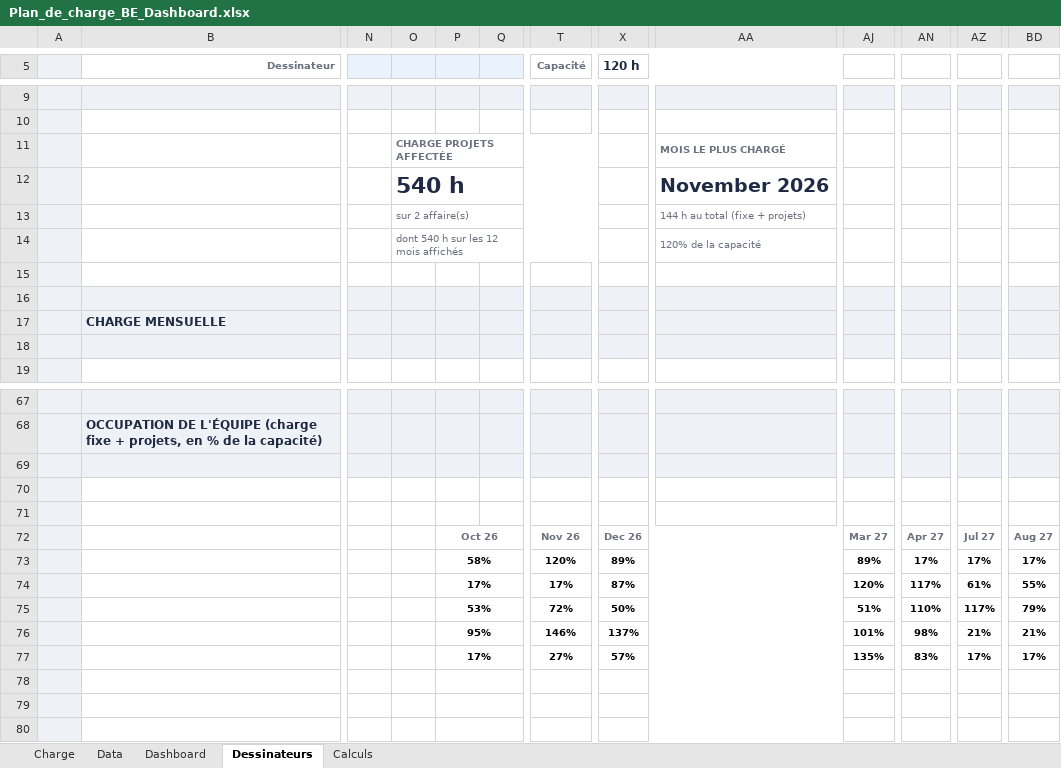
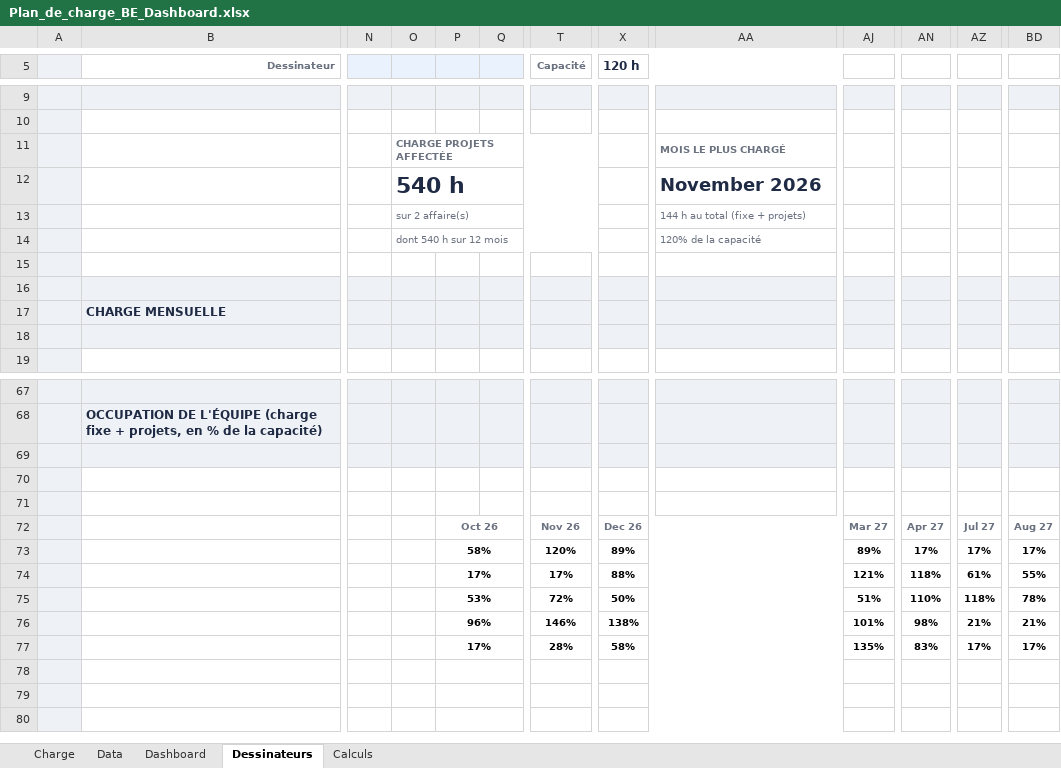
Before and after one commit to LoganB718/EXCEL-CHARGE-BE, an Excel workbook: Plan_de_charge_BE_Dashboard.xlsx, sheet Dessinateurs, drawn as a sheet; only a part is shown, gaps mark what is left out; values as stored, in another font and other column widths than the file's, no borders; charts and pictures and conditional formats not drawn; the diff names each change by its address in the sheet, - before the commit and + after, or states it on an @@ line.

```diff
--- a/Plan_de_charge_BE_Dashboard.xlsx (sheet Dessinateurs)
+++ b/Plan_de_charge_BE_Dashboard.xlsx (sheet Dessinateurs)
@@ AA12 text size: smaller @@
-O14: dont 540 h sur les 12 mois affichés
+O14: dont 540 h sur 12 mois
-X74 (120 h): 87%
+X74 (120 h): 88%
-AJ74: 120%
+AJ74: 121%
-AN74: 117%
+AN74: 118%
-AZ75: 117%
+AZ75: 118%
-BD75: 79%
+BD75: 78%
-P76: 95%
+P76: 96%
-X76 (120 h): 137%
+X76 (120 h): 138%
-T77 (Capacité): 27%
+T77 (Capacité): 28%
-X77 (120 h): 57%
+X77 (120 h): 58%
```
Also changed, not shown: sheet Calculs, sheet Data, sheet Dashboard, formulas that keep their value, 1 other file.
